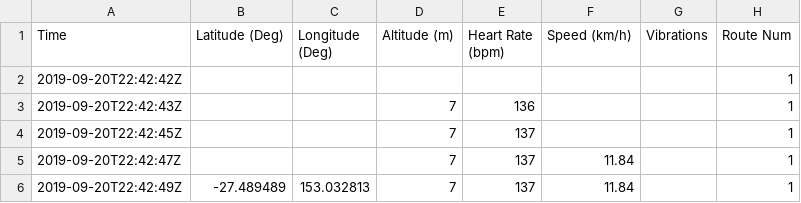
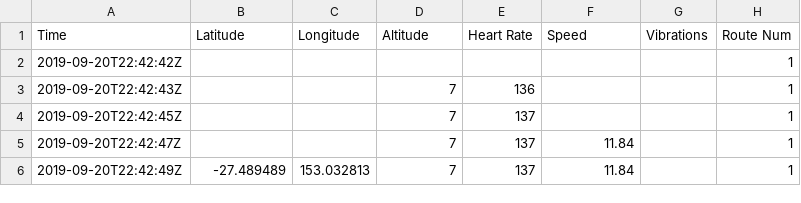
Before and after one commit to HealthHackAu2019/BioMap, a CSV file: Data/Routes/ALLRoutes.csv, drawn as a sheet; only a part is shown.

```diff
--- a/Data/Routes/ALLRoutes.csv
+++ b/Data/Routes/ALLRoutes.csv
@@ -1,2 +1,2 @@
-Time,Latitude (Deg),Longitude (Deg),Altitude (m),Heart Rate (bpm),Speed (km/h),Vibrations,Route Num
+Time,Latitude,Longitude,Altitude,Heart Rate,Speed,Vibrations,Route Num
 2019-09-20T22:42:42Z,,,,,,,1
```
Also changed, not shown: 9 other files.
